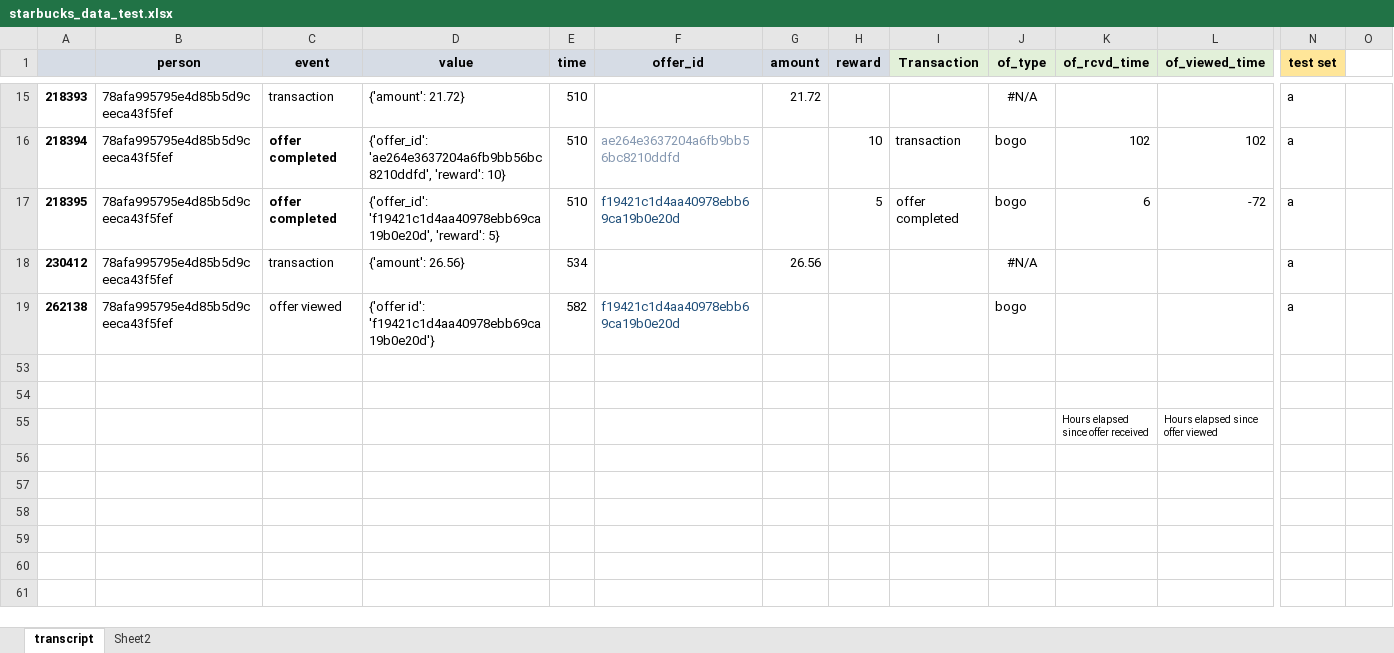
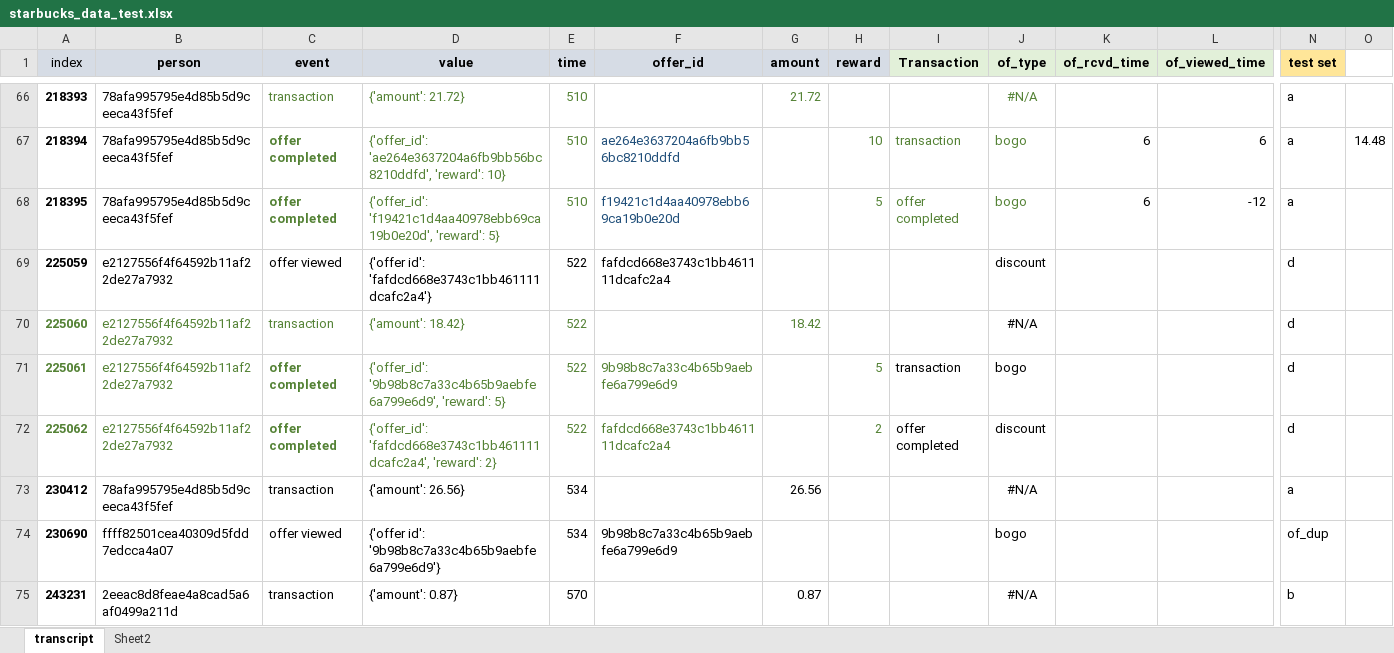
Before and after one commit to Oliver-Balb/Starbucks, an Excel workbook: data/starbucks_data_test.xlsx, sheet transcript, drawn as a sheet; only a part is shown, gaps mark what is left out; the shorter side is filled out with more unchanged rows; values as stored, in another font and other column widths than the file's, no borders; addresses are those after the commit; rows hold the shown columns only; the diff covers the shown part only; the diff names each change by its address in the sheet, - before the commit and + after, or states it on an @@ line.

Commit message:
Transaction value moved to offer_completed records and split up according to reward ratio

```diff
--- a/data/starbucks_data_test.xlsx (sheet transcript)
+++ b/data/starbucks_data_test.xlsx (sheet transcript)
-A1: (empty)
+A1: index
-C66:E68 text colour: black
+C66:E68 text colour: #548235
-G66 text colour: black
+G66 text colour: #548235
-J66 text colour: black
+J66 text colour: #548235
-F67 text colour: #8497B0
+F67 text colour: #1F4E79
-H67:J68 text colour: black
+H67:J68 text colour: #548235
-K67 (of_rcvd_time): 102
+K67 (of_rcvd_time): 6
-L67 (of_viewed_time): 102
+L67 (of_viewed_time): 6
-O67: (empty)
+O67: 14.48
-L68 (of_viewed_time): -72
+L68 (of_viewed_time): -12
@@ row 69 unhidden: 225059 | e2127556f4f64592b11af22de27a7932 | offer viewed | {'offer id': 'fafdcd668e3743c1bb461111dcafc2a4'} | 522 | fafdcd668e3743c1bb461111dcafc2a4 |  |  |  | discount |  |  | d @@
@@ row 70 unhidden: 225060 | e2127556f4f64592b11af22de27a7932 | transaction | {'amount': 18.42} | 522 |  | 18.42 |  |  | #N/A |  |  | d @@
@@ row 71 unhidden: 225061 | e2127556f4f64592b11af22de27a7932 | offer completed | {'offer_id': '9b98b8c7a33c4b65b9aebfe6a799e6d9', 'reward': 5} | 522 | 9b98b8c7a33c4b65b9aebfe6a799e6d9 |  | 5 | transaction | bogo |  |  | d @@
@@ row 72 unhidden: 225062 | e2127556f4f64592b11af22de27a7932 | offer completed | {'offer_id': 'fafdcd668e3743c1bb461111dcafc2a4', 'reward': 2} | 522 | fafdcd668e3743c1bb461111dcafc2a4 |  | 2 | offer completed | discount |  |  | d @@
+row 74: 230690 | ffff82501cea40309d5fdd7edcca4a07 | offer viewed | {'offer id': '9b98b8c7a33c4b65b9aebfe6a799e6d9'} | 534 | 9b98b8c7a33c4b65b9aebfe6a799e6d9 |  |  |  | bogo |  |  | of_dup
@@ row 75 unhidden: 243231 | 2eeac8d8feae4a8cad5a6af0499a211d | transaction | {'amount': 0.87} | 570 |  | 0.87 |  |  | #N/A |  |  | b @@
```
Also changed, not shown: 32 added rows, 28 hidden or unhidden rows and 2 edited cells elsewhere in this sheet, formulas that keep their value, 4 other files.
